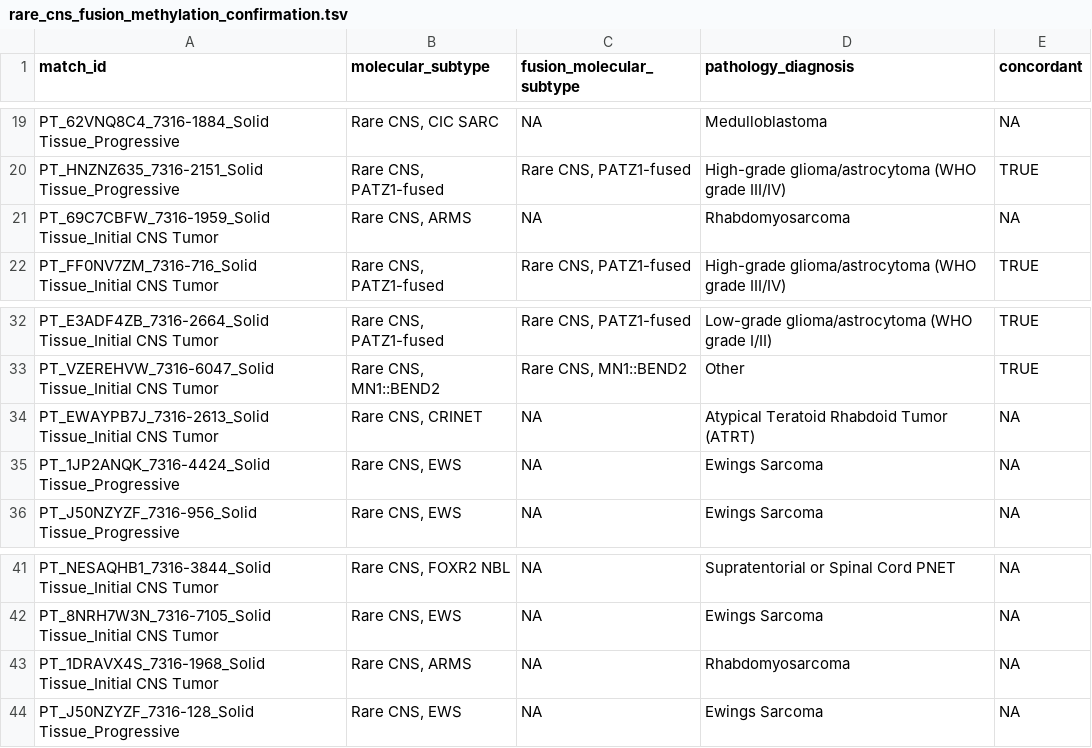
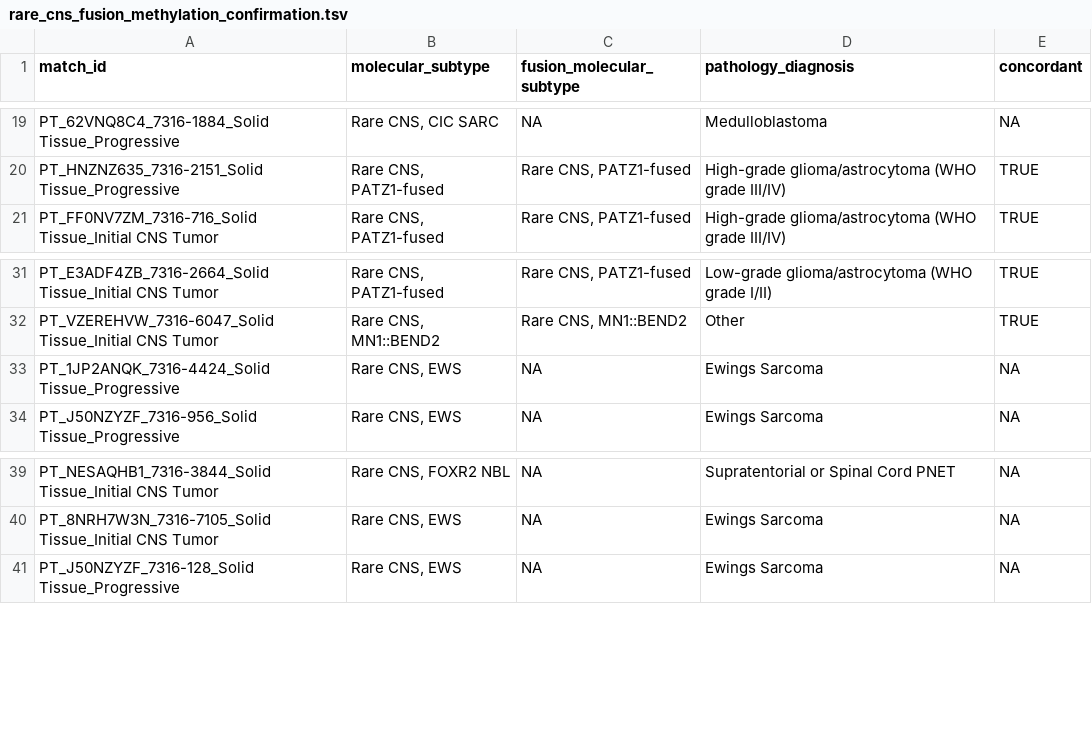
Before and after one commit to rokitalab/OpenPedCan-Project-CNH, a TSV file: analyses/molecular-subtyping-Rare-CNS/results/rare_cns_fusion_methylation_confirmation.tsv, drawn as a sheet; only a part is shown, gaps mark what is left out; the diff names each change by its address in the sheet, - before the commit and + after, or states it on an @@ line.

```diff
--- a/analyses/molecular-subtyping-Rare-CNS/results/rare_cns_fusion_methylation_confirmation.tsv
+++ b/analyses/molecular-subtyping-Rare-CNS/results/rare_cns_fusion_methylation_confirmation.tsv
-row 21: PT_69C7CBFW_7316-1959_Solid Tissue_Initial CNS Tumor | Rare CNS, ARMS | NA | Rhabdomyosarcoma | NA
-row 34: PT_EWAYPB7J_7316-2613_Solid Tissue_Initial CNS Tumor | Rare CNS, CRINET | NA | Atypical Teratoid Rhabdoid Tumor (ATRT) | NA
-row 43: PT_1DRAVX4S_7316-1968_Solid Tissue_Initial CNS Tumor | Rare CNS, ARMS | NA | Rhabdomyosarcoma | NA
```
Also changed, not shown: analyses/molecular-subtyping-Rare-CNS/results/rare-cns-molecular-subtypes.tsv, 5 other files.
